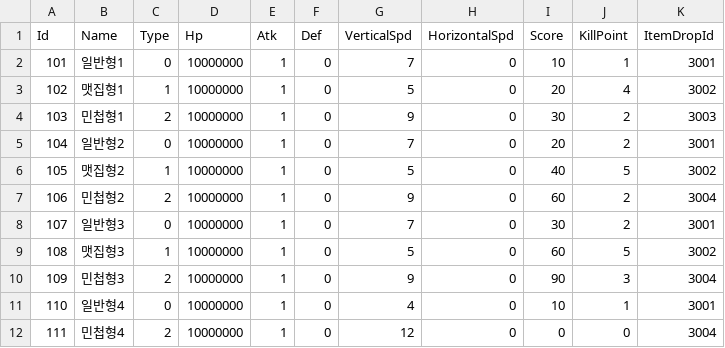
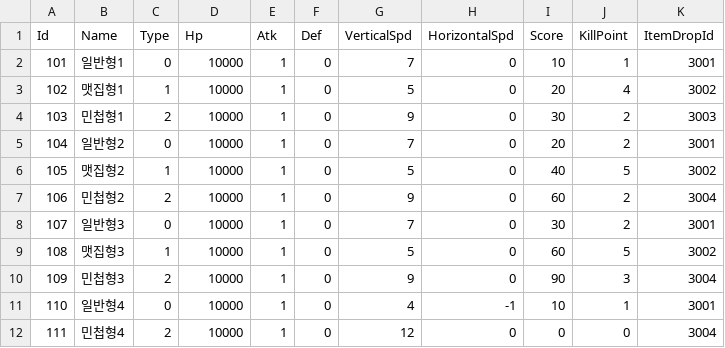
Before and after one commit to kun0530/PooPooAlien, a CSV file: Assets/Resources/DataTable/MonsterTable.csv, drawn as a sheet.

```diff
--- a/Assets/Resources/DataTable/MonsterTable.csv
+++ b/Assets/Resources/DataTable/MonsterTable.csv
@@ -1,12 +1,12 @@
 Id,Name,Type,Hp,Atk,Def,VerticalSpd,HorizontalSpd,Score,KillPoint,ItemDropId
-101,일반형1,0,10000000,1,0,7,0,10,1,3001
-102,맷집형1,1,10000000,1,0,5,0,20,4,3002
-103,민첩형1,2,10000000,1,0,9,0,30,2,3003
-104,일반형2,0,10000000,1,0,7,0,20,2,3001
-105,맷집형2,1,10000000,1,0,5,0,40,5,3002
-106,민첩형2,2,10000000,1,0,9,0,60,2,3004
-107,일반형3,0,10000000,1,0,7,0,30,2,3001
-108,맷집형3,1,10000000,1,0,5,0,60,5,3002
-109,민첩형3,2,10000000,1,0,9,0,90,3,3004
-110,일반형4,0,10000000,1,0,4,0,10,1,3001
-111,민첩형4,2,10000000,1,0,12,0,0,0,3004
+101,일반형1,0,10000,1,0,7,0,10,1,3001
+102,맷집형1,1,10000,1,0,5,0,20,4,3002
+103,민첩형1,2,10000,1,0,9,0,30,2,3003
+104,일반형2,0,10000,1,0,7,0,20,2,3001
+105,맷집형2,1,10000,1,0,5,0,40,5,3002
+106,민첩형2,2,10000,1,0,9,0,60,2,3004
+107,일반형3,0,10000,1,0,7,0,30,2,3001
+108,맷집형3,1,10000,1,0,5,0,60,5,3002
+109,민첩형3,2,10000,1,0,9,0,90,3,3004
+110,일반형4,0,10000,1,0,4,-1,10,1,3001
+111,민첩형4,2,10000,1,0,12,0,0,0,3004
```
Also changed, not shown: 28 other files.
